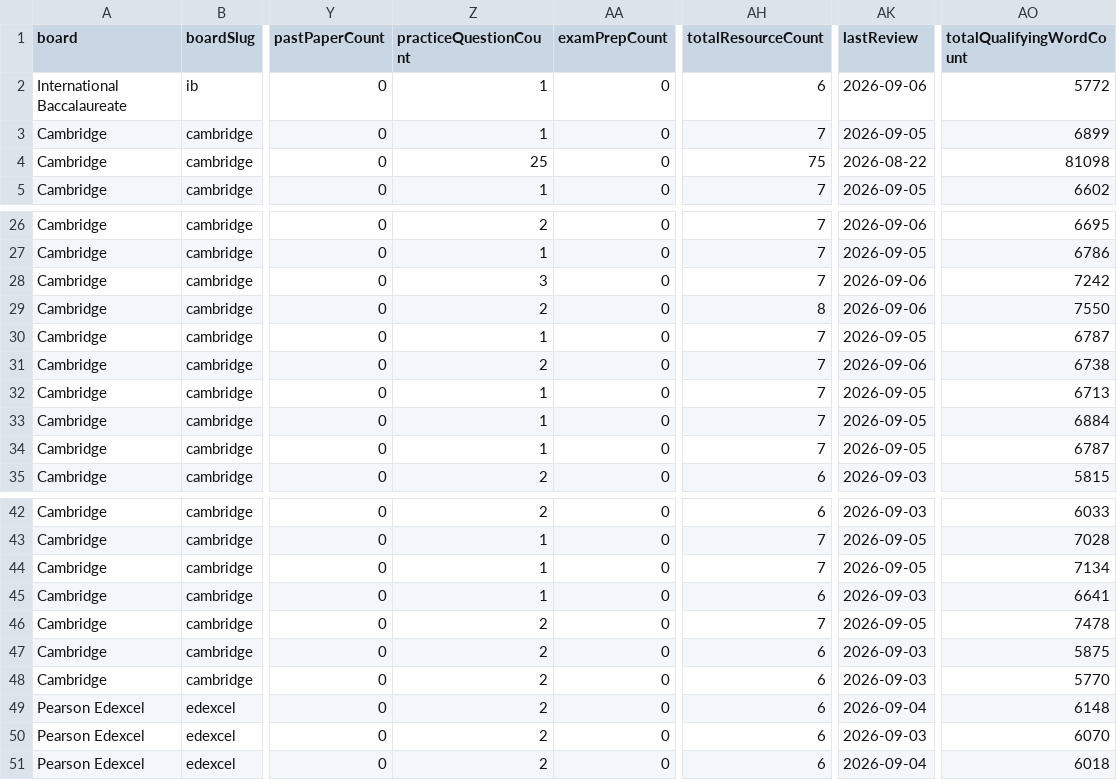
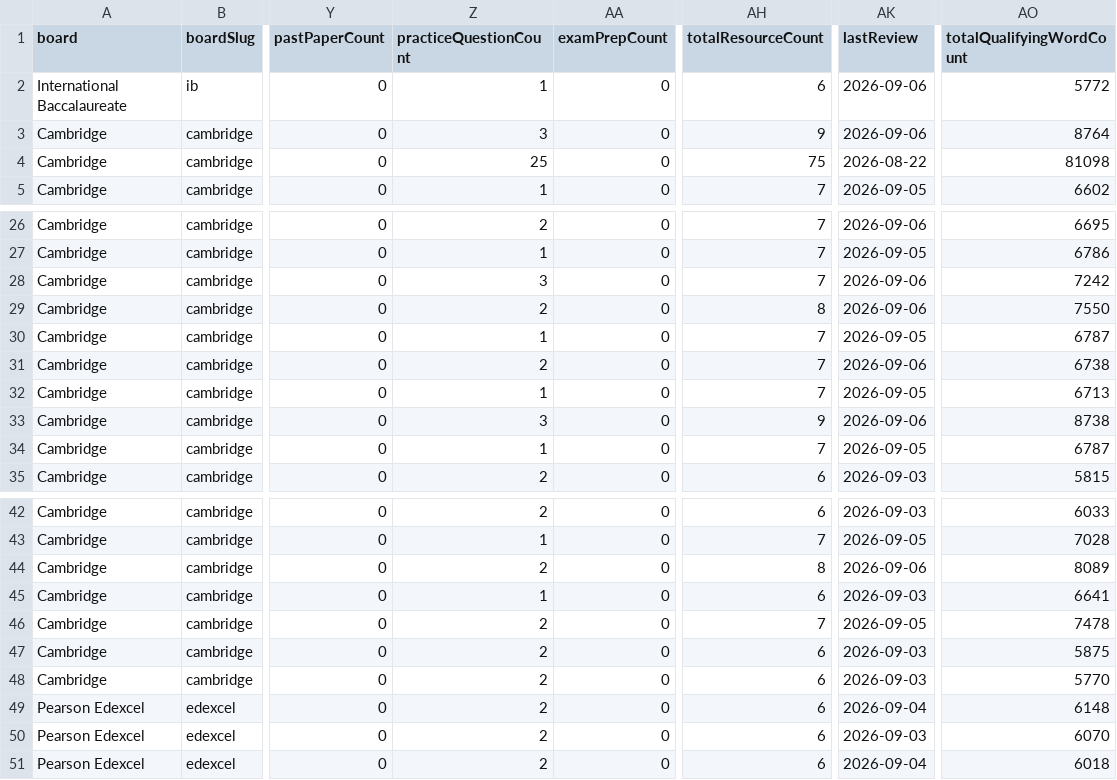
Before and after one commit to Nouman1608/MB, a CSV file: docs/reports/academic-coverage-report-v1.2.csv, drawn as a sheet; only a part is shown, gaps mark what is left out; the diff names each change by its address in the sheet, - before the commit and + after, or states it on an @@ line.

Commit message:
Close remaining Cambridge Economics and Business practice-questions gaps
Sub-batch 21 -- the fifth and final sub-batch of this run. Five more
genuine sibling gaps closed, all cases where a topic already had a
study-guide and revision-notes but no practice-questions companion:

- Cambridge A-Level Economics (9708) Topic 3 "Government microeconomic
  intervention" -- 8-question practice companion covering public
  goods/merit-demerit goods, minimum price and buffer stock analysis,
  indirect tax/subsidy incidence linked to price elasticity, and income/
  wealth redistribution policy.

- Cambridge A-Level Economics (9708) Topic 2 "The price system and the
  microeconomy" -- 8-question practice companion covering shifts vs
  movements, all three demand elasticity measures plus PES, the PED/
  total revenue link, and joint/derived demand.

- Cambridge IGCSE Business Studies (0450) Topic 3 "Marketing" -- 7-question
  scenario-based practice companion covering niche/mass marketing,
  product life cycle and extension strategies, and market entry methods.

- Cambridge IGCSE Business Studies (0450) Topic 2 "People in business" --
  8-question scenario-based practice companion covering motivation,
  leadership style selection, recruitment method justification,
  redundancy criteria, training method selection, and communication
  barriers.

- Cambridge O Level Economics (2281) Topic 3 "Microeconomic decision
  makers" -- 8-question practice companion covering household spending
  influences, trade union multi-viewpoint analysis, and the TC/ATC/AVC/
  TR/AR cost-and-revenue calculations this topic's own study guide flags
  as its most heavily tested numerical content.

All five files verified >=900 body words, pre-write duplicate-scope
check clean, and the full 9-step validation gate passes clean: astro
check (0 errors), validate:academic (PASS, syllabus topic refs OK),
build (1826 pages), audit-internal-links (0 broken/0 orphans),
cross-board-regression (PASS), negative-validation (35/35), API tests
(31/31), npm audit (0 vulnerabilities), duplicate-scope (PASS).

Total resources: 1349 (up from 1344). This completes the 5-sub-batch
run (17-21) requested in one block: 25 new resources total across this
run, spanning Cambridge, Edexcel, AQA, OxfordAQA and IB DP.

```diff
--- a/docs/reports/academic-coverage-report-v1.2.csv
+++ b/docs/reports/academic-coverage-report-v1.2.csv
-Z3 (practiceQuestionCount): 1
+Z3 (practiceQuestionCount): 3
-AH3 (totalResourceCount): 7
+AH3 (totalResourceCount): 9
-AK3 (lastReview): 2026-09-05
+AK3 (lastReview): 2026-09-06
-AO3 (totalQualifyingWordCount): 6899
+AO3 (totalQualifyingWordCount): 8764
-Z33 (practiceQuestionCount): 1
+Z33 (practiceQuestionCount): 3
-AH33 (totalResourceCount): 7
+AH33 (totalResourceCount): 9
-AK33 (lastReview): 2026-09-05
+AK33 (lastReview): 2026-09-06
-AO33 (totalQualifyingWordCount): 6884
+AO33 (totalQualifyingWordCount): 8738
-Z44 (practiceQuestionCount): 1
+Z44 (practiceQuestionCount): 2
-AH44 (totalResourceCount): 7
+AH44 (totalResourceCount): 8
-AK44 (lastReview): 2026-09-05
+AK44 (lastReview): 2026-09-06
-AO44 (totalQualifyingWordCount): 7134
+AO44 (totalQualifyingWordCount): 8089
```
Also changed, not shown: 7 other files.
